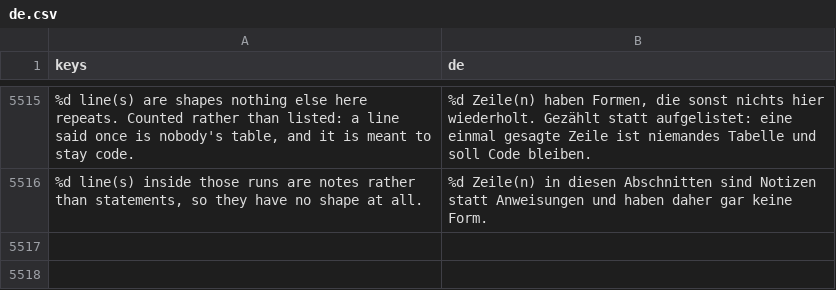
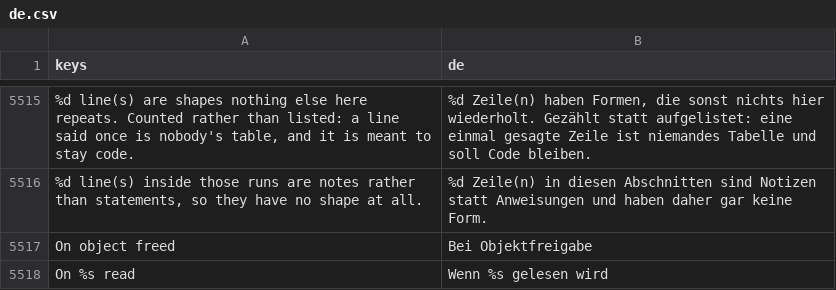
Before and after one commit to SalmanShhh/Godot-EventSheet-Visual-Scripting, a CSV file: addons/eventsheet/translations/de.csv, drawn as a sheet; only a part is shown, gaps mark what is left out; the diff names each change by its address in the sheet, - before the commit and + after, or states it on an @@ line.

```diff
--- a/addons/eventsheet/translations/de.csv
+++ b/addons/eventsheet/translations/de.csv
+row 5517: On object freed | Bei Objektfreigabe
+row 5518: On %s read | Wenn %s gelesen wird
```
Also changed, not shown: addons/eventsheet/translations/fr.csv, addons/eventsheet/translations/it.csv, 10 other files.
